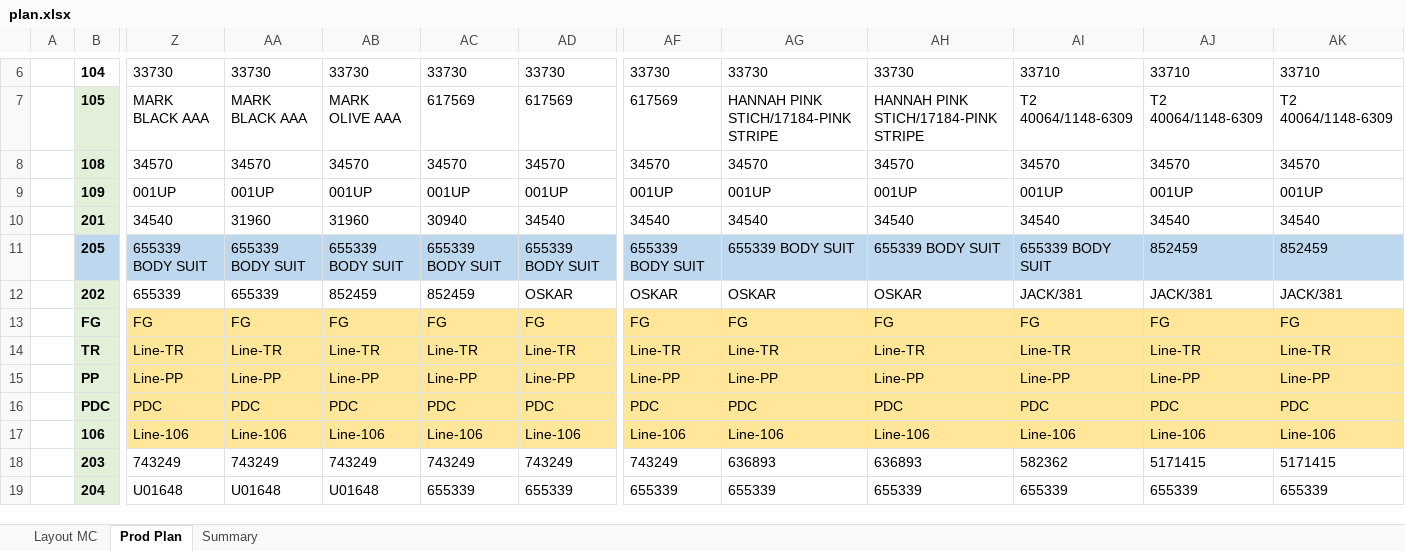
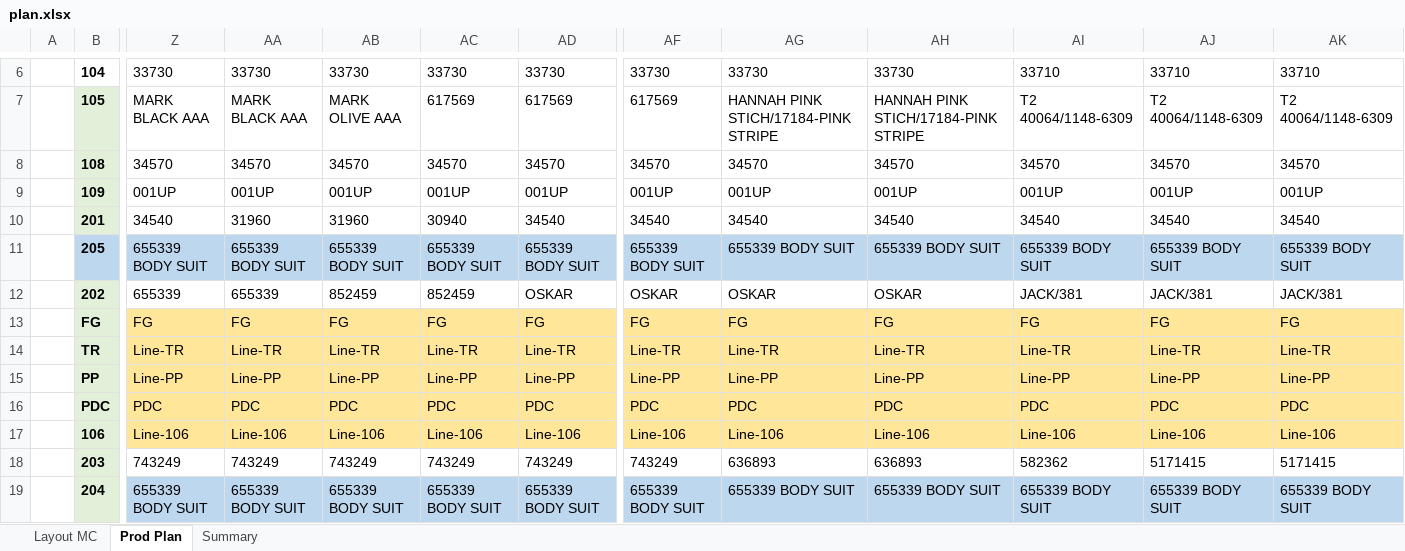
Before and after one commit to HirushaKulararhna/line-loading-board, an Excel workbook: public/data/plan.xlsx, sheet Prod Plan, drawn as a sheet; only a part is shown, gaps mark what is left out; values as stored, in another font and other column widths than the file's, no borders; table styles not drawn; the diff names each change by its address in the sheet, - before the commit and + after, or states it on an @@ line.

```diff
--- a/public/data/plan.xlsx (sheet Prod Plan)
+++ b/public/data/plan.xlsx (sheet Prod Plan)
-AJ11: 852459
+AJ11: 655339 BODY SUIT
-AK11: 852459
+AK11: 655339 BODY SUIT
-Z19: U01648
+Z19: 655339 BODY SUIT
-Z19:AD19 fill: none
+Z19:AD19 fill: #BDD7EE
-AA19: U01648
+AA19: 655339 BODY SUIT
-AB19: U01648
+AB19: 655339 BODY SUIT
-AC19: 655339
+AC19: 655339 BODY SUIT
-AD19: 655339
+AD19: 655339 BODY SUIT
-AF19: 655339
+AF19: 655339 BODY SUIT
-AF19:AK19 fill: none
+AF19:AK19 fill: #BDD7EE
-AG19: 655339
+AG19: 655339 BODY SUIT
-AH19: 655339
+AH19: 655339 BODY SUIT
-AI19: 655339
+AI19: 655339 BODY SUIT
-AJ19: 655339
+AJ19: 655339 BODY SUIT
-AK19: 655339
+AK19: 655339 BODY SUIT
```
Also changed, not shown: sheet Summary, sheet Layout MC.
